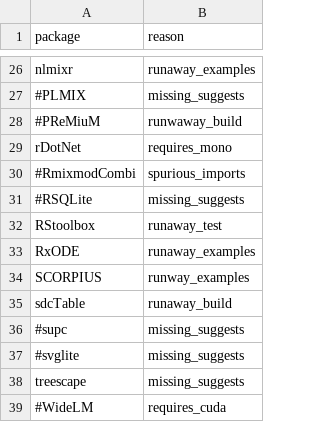
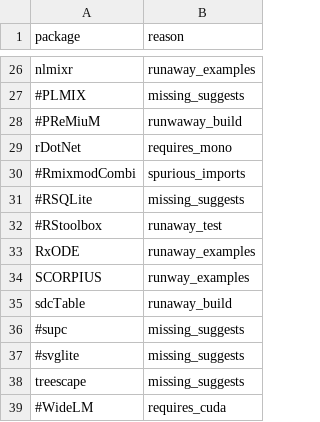
Before and after one commit to RcppCore/rcpp-logs, a CSV file: data/blacklist.csv, drawn as a sheet; only a part is shown, gaps mark what is left out.

Commit message:
readmint RStoolbox

```diff
--- a/data/blacklist.csv
+++ b/data/blacklist.csv
@@ -31,3 +31,3 @@ rDotNet,requires_mono
 #RSQLite,missing_suggests
-RStoolbox,runaway_test
+#RStoolbox,runaway_test
 RxODE,runaway_examples
```
